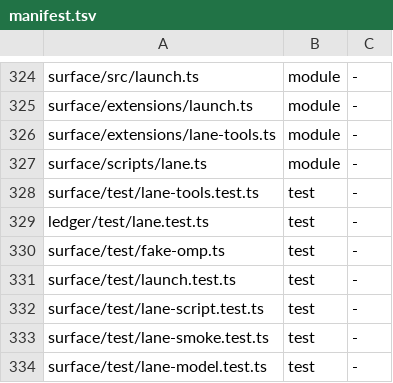
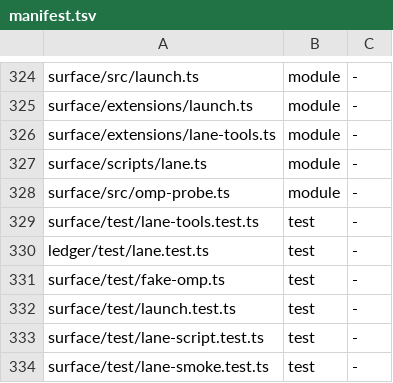
Before and after one commit to loadedsith/agent-system-2.0, a TSV file: install/manifest.tsv, drawn as a sheet; only a part is shown, gaps mark what is left out; the shorter side is filled out with more unchanged rows; the diff names each change by its address in the sheet, - before the commit and + after, or states it on an @@ line.

```diff
--- a/install/manifest.tsv
+++ b/install/manifest.tsv
+row 328: surface/src/omp-probe.ts | module | -
```
Also changed, not shown: 15 other files.
